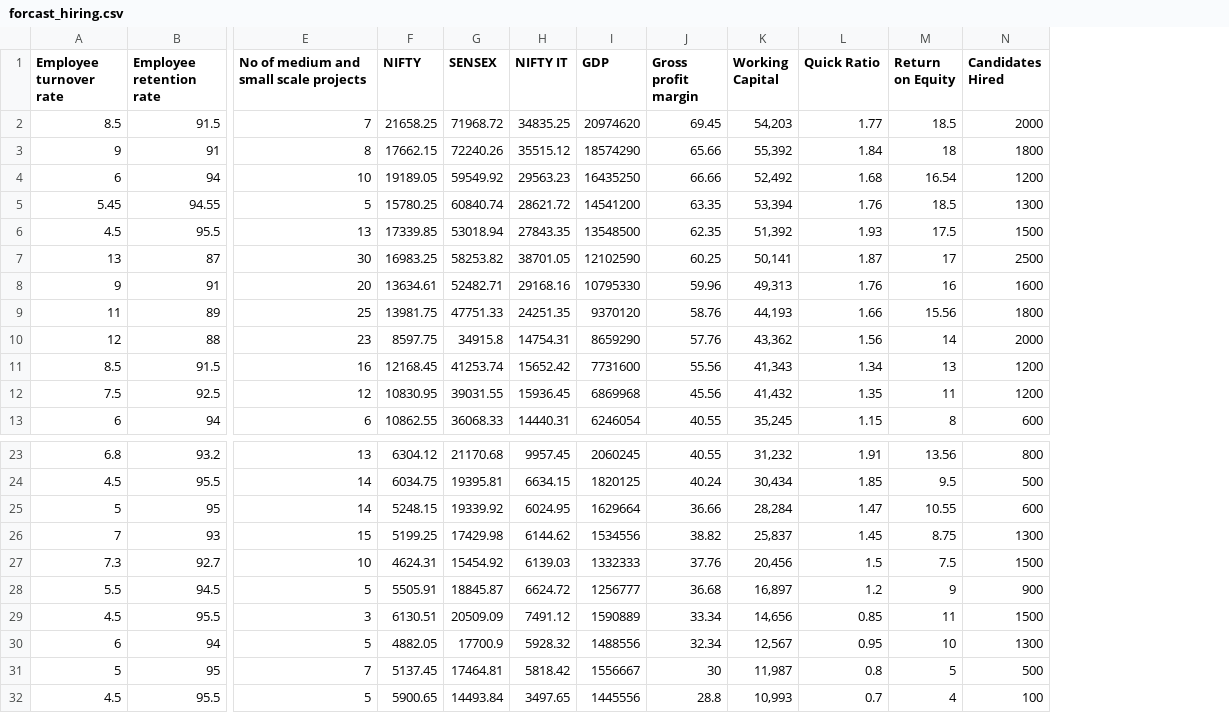
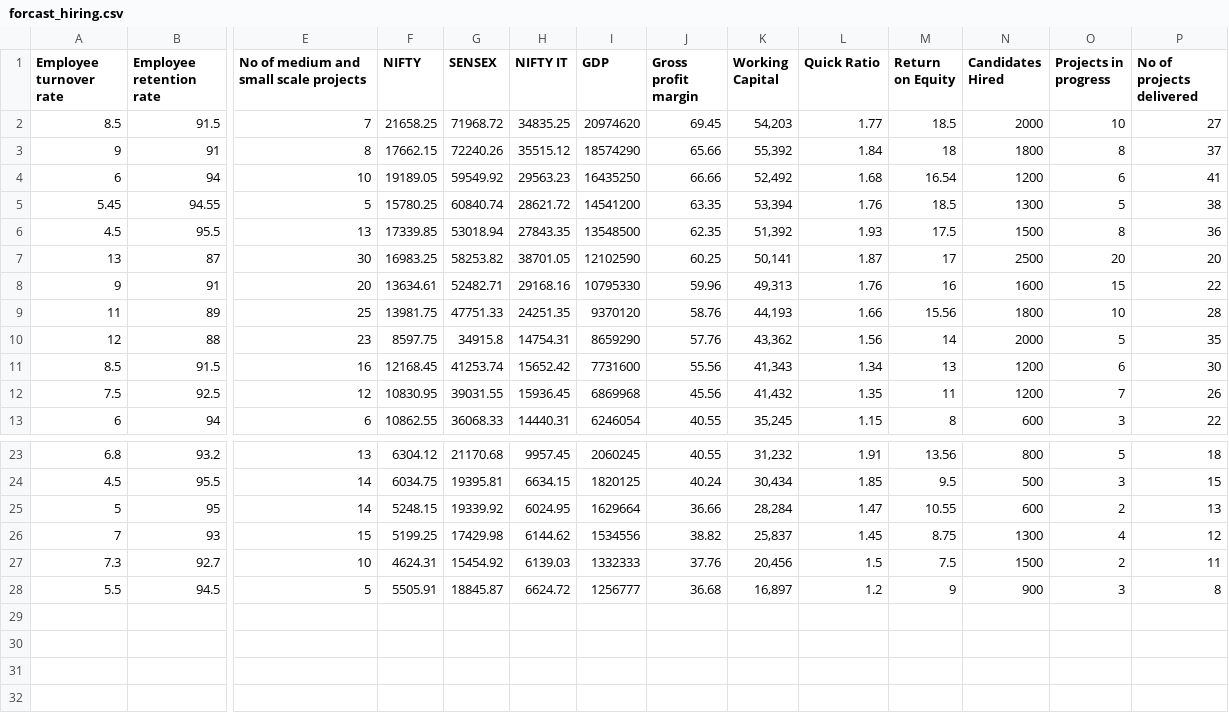
Before and after one commit to SKR04/CodeSprinters, a CSV file: src/assets/forcast_hiring.csv, drawn as a sheet; only a part is shown, gaps mark what is left out; removed rows and columns are numbered as before the commit, all else as after; rows hold the shown columns only; the diff names each change by its address in the sheet, - before the commit and + after, or states it on an @@ line.

Commit message:
new file:   components.json 	new file:   jsconfig.json 	modified:   package-lock.json 	modified:   package.json 	deleted:    src/App.css 	modified:   src/App.jsx 	modified:   src/assets/forcast_hiring.csv 	new file:   src/assets/forcast_hiring.json 	modified:   src/assets/forecast_hiring.json 	new file:   src/assets/index.js 	new file:   src/assets/logo.svg 	new file:   src/components/Footer.jsx 	new file:   src/components/Forcast.jsx 	new file:   src/components/Fryde.jsx 	new file:   src/components/Navbar.jsx 	new file:   src/components/Workforce.jsx 	modified:   src/components/dashboard/Dashboard.jsx 	modified:   src/components/dashboard/EmployeeRetentionRate.jsx 	modified:   src/components/dashboard/EmployeeTurnOverRate.jsx 	modified:   src/components/dashboard/GrossProfitMargin.jsx 	deleted:    src/components/dashboard/ProjectsDelivered.jsx 	modified:   src/components/dashboard/ProjectsInvolved.jsx 	modified:   src/components/dashboard/ReturnOnEquity.jsx 	modified:   src/components/dashboard/WorkingCapital.jsx 	new file:   src/fonts/Geist-Black.otf 	new file:   src/fonts/Geist-Black.woff2 	new file:   src/fonts/Geist-Bold.otf 	new file:   src/fonts/Geist-Bold.woff2 	new file:   src/fonts/Geist-Light.otf 	new file:   src/fonts/Geist-Light.woff2 	new file:   src/fonts/Geist-Medium.otf 	new file:   src/fonts/Geist-Medium.woff2 	new file:   src/fonts/Geist-Regular.otf 	new file:   src/fonts/Geist-Regular.woff2 	new file:   src/fonts/Geist-SemiBold.otf 	new file:   src/fonts/Geist-SemiBold.woff2 	new file:   src/fonts/Geist-Thin.otf 	new file:   src/fonts/Geist-Thin.woff2 	new file:   src/fonts/Geist-UltraBlack.otf 	new file:   src/fonts/Geist-UltraBlack.woff2 	new file:   src/fonts/Geist-UltraLight.otf 	new file:   src/fonts/Geist-UltraLight.woff2 	new file:   src/fonts/GeistVariableVF.ttf 	new file:   src/fonts/GeistVariableVF.woff2 	new file:   src/fonts/LICENSE.TXT 	modified:   src/index.css 	new file:   src/lib/utils.js 	new file:   src/pages/Dashboard.jsx 	new file:   src/pages/Home.jsx 	modified:   src/utils/formattedData.js 	modified:   src/utils/grossUtil.js 	new file:   src/utils/projectUtil.js 	modified:   tailwind.config.js 	new file:   tailwind.txt 	modified:   vite.config.js

```diff
--- a/src/assets/forcast_hiring.csv
+++ b/src/assets/forcast_hiring.csv
+column O (Projects in progress), rows 2-13: 10 | 8 | 6 | 5 | 8 | 20 | 15 | 10 | 5 | 6 | 7 | 3; rows 23-28: 5 | 3 | 2 | 4 | 2 | 3
+column P (No of projects delivered), rows 2-13: 27 | 37 | 41 | 38 | 36 | 20 | 22 | 28 | 35 | 30 | 26 | 22; rows 23-28: 18 | 15 | 13 | 12 | 11 | 8
-row 29: 4.5 | 95.5 | 3 | 6130.51 | 20509.09 | 7491.12 | 1590889 | 33.34 | 14,656 | 0.85 | 11 | 1500
-row 30: 6 | 94 | 5 | 4882.05 | 17700.9 | 5928.32 | 1488556 | 32.34 | 12,567 | 0.95 | 10 | 1300
-row 31: 5 | 95 | 7 | 5137.45 | 17464.81 | 5818.42 | 1556667 | 30 | 11,987 | 0.8 | 5 | 500
-row 32: 4.5 | 95.5 | 5 | 5900.65 | 14493.84 | 3497.65 | 1445556 | 28.8 | 10,993 | 0.7 | 4 | 100
```
Also changed, not shown: 53 other files.
